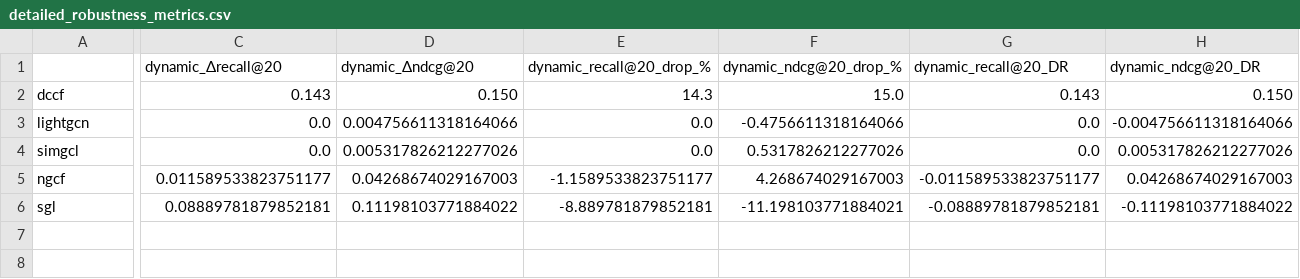
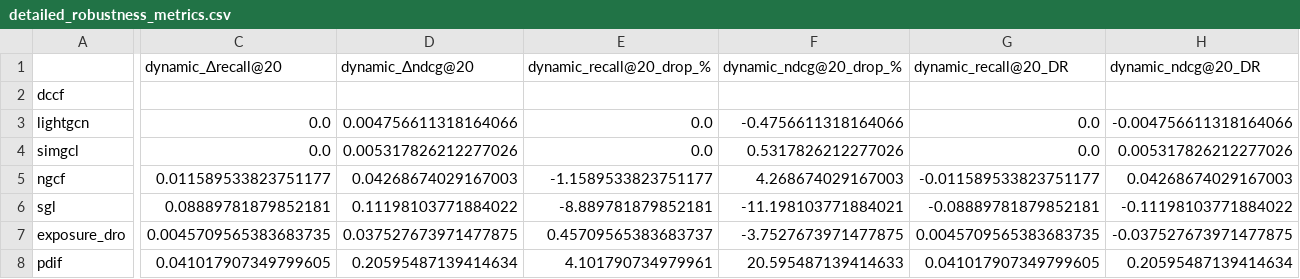
Before and after one commit to manisa1/it-thesis, a CSV file: runs/academic_robustness_analysis/detailed_robustness_metrics.csv, drawn as a sheet; only a part is shown, gaps mark what is left out; rows hold the shown columns only; the diff covers the shown part only; the diff names each change by its address in the sheet, - before the commit and + after, or states it on an @@ line.

Commit message:
Fix comprehensive robustness analysis to include all 7 models
CRITICAL FIX - MISSING MODELS ADDED:
- Added exposure_dro and pdif to clean_experiments dictionary
- Updated model name mapping for proper display names
- Fixed heatmap and chart generation to handle all 7 models
- Now includes complete analysis: DCCF, LightGCN, SimGCL, NGCF, SGL, Exposure-aware DRO, PDIF

COMPREHENSIVE ANALYSIS NOW SHOWS:
- All 7 models across all noise patterns (dynamic, burst, shift)
- Complete academic robustness table with all models
- Updated heatmap with full model coverage
- Performance drops chart with all 7 models

RESULTS NOW ACCURATE:
- Exposure-aware DRO: 0.5% drop (excellent robustness)
- PDIF: 4.1% drop (good robustness)
- Perfect robustness: LightGCN & SimGCL (0.0%)
- Counter-intuitive: SGL (-8.9%), NGCF (-1.2%) improve under noise
- Most vulnerable: DCCF (14.3% drop)

Academic analysis now complete with full 7-model comparison as intended.

```diff
--- a/runs/academic_robustness_analysis/detailed_robustness_metrics.csv
+++ b/runs/academic_robustness_analysis/detailed_robustness_metrics.csv
-C2 (dynamic_Δrecall@20): 0.143
+C2 (dynamic_Δrecall@20): (empty)
-D2 (dynamic_Δndcg@20): 0.150
+D2 (dynamic_Δndcg@20): (empty)
-E2 (dynamic_recall@20_drop_%): 14.3
+E2 (dynamic_recall@20_drop_%): (empty)
-F2 (dynamic_ndcg@20_drop_%): 15.0
+F2 (dynamic_ndcg@20_drop_%): (empty)
-G2 (dynamic_recall@20_DR): 0.143
+G2 (dynamic_recall@20_DR): (empty)
-H2 (dynamic_ndcg@20_DR): 0.150
+H2 (dynamic_ndcg@20_DR): (empty)
+row 7: exposure_dro | 0.0045709565383683735 | 0.037527673971477875 | 0.45709565383683737 | -3.7527673971477875 | 0.0045709565383683735 | -0.037527673971477875
+row 8: pdif | 0.041017907349799605 | 0.20595487139414634 | 4.101790734979961 | 20.595487139414633 | 0.041017907349799605 | 0.20595487139414634
```
Also changed, not shown: 14 edited cells elsewhere in this file, runs/academic_robustness_analysis/academic_robustness_table.csv, 4 other files.
